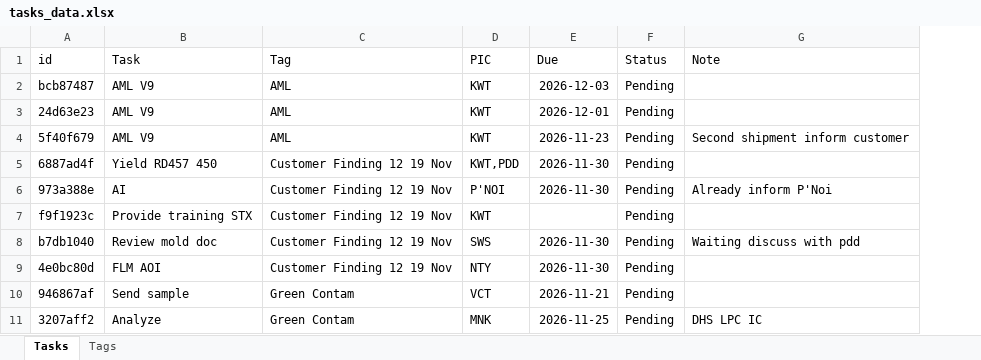
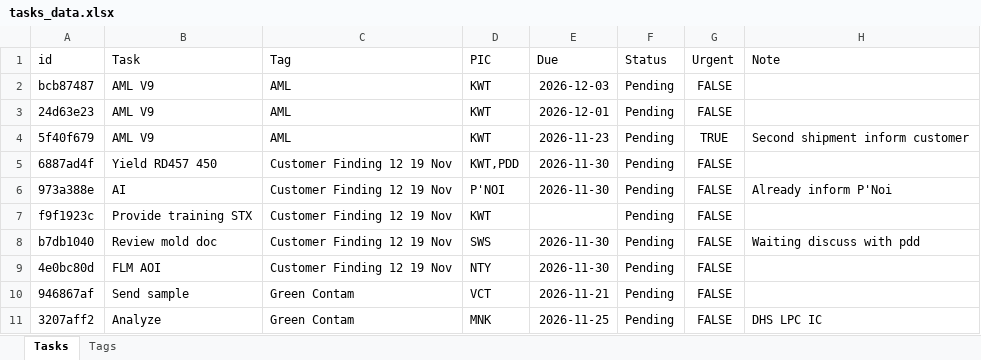
Before and after one commit to qadstx/test, an Excel workbook: tasks_data.xlsx, sheet Tasks, drawn as a sheet; only a part is shown; values as stored, in another font and other column widths than the file's, no borders; the diff names each change by its address in the sheet, - before the commit and + after, or states it on an @@ line.

Commit message:
Toggle urgent: AML V9

```diff
--- a/tasks_data.xlsx (sheet Tasks)
+++ b/tasks_data.xlsx (sheet Tasks)
+column G (Urgent), rows 2-11: FALSE | FALSE | TRUE | FALSE | FALSE | FALSE | FALSE | FALSE | FALSE | FALSE
```
